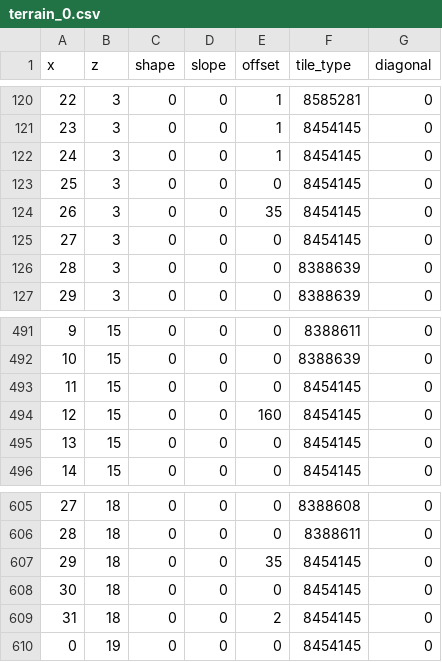
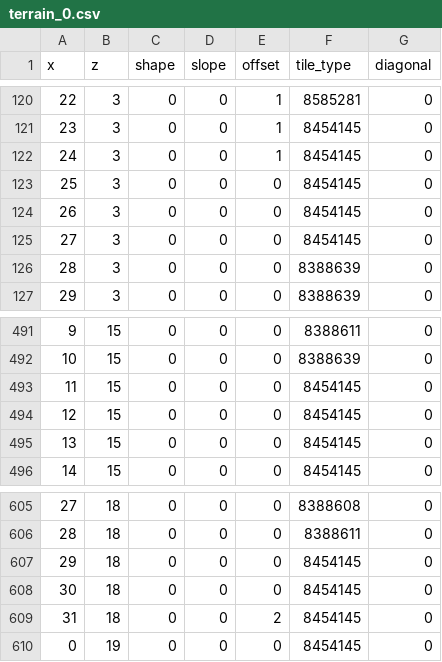
Before and after one commit to bjayers/paperwhite2, a CSV file: res/field/maps/models/overworld_2_map04_20/terrain_0.csv, drawn as a sheet; only a part is shown, gaps mark what is left out.

```diff
--- a/res/field/maps/models/overworld_2_map04_20/terrain_0.csv
+++ b/res/field/maps/models/overworld_2_map04_20/terrain_0.csv
@@ -123,3 +123,3 @@ x,z,shape,slope,offset,tile_type,diagonal
 25,3,0,0,0,8454145,0
-26,3,0,0,35,8454145,0
+26,3,0,0,0,8454145,0
 27,3,0,0,0,8454145,0
@@ -493,3 +493,3 @@ x,z,shape,slope,offset,tile_type,diagonal
 11,15,0,0,0,8454145,0
-12,15,0,0,160,8454145,0
+12,15,0,0,0,8454145,0
 13,15,0,0,0,8454145,0
@@ -606,3 +606,3 @@ x,z,shape,slope,offset,tile_type,diagonal
 28,18,0,0,0,8388611,0
-29,18,0,0,35,8454145,0
+29,18,0,0,0,8454145,0
 30,18,0,0,0,8454145,0
```
Also changed, not shown: res/field/maps/models/overworld_2_map05_20/terrain_0.csv.
